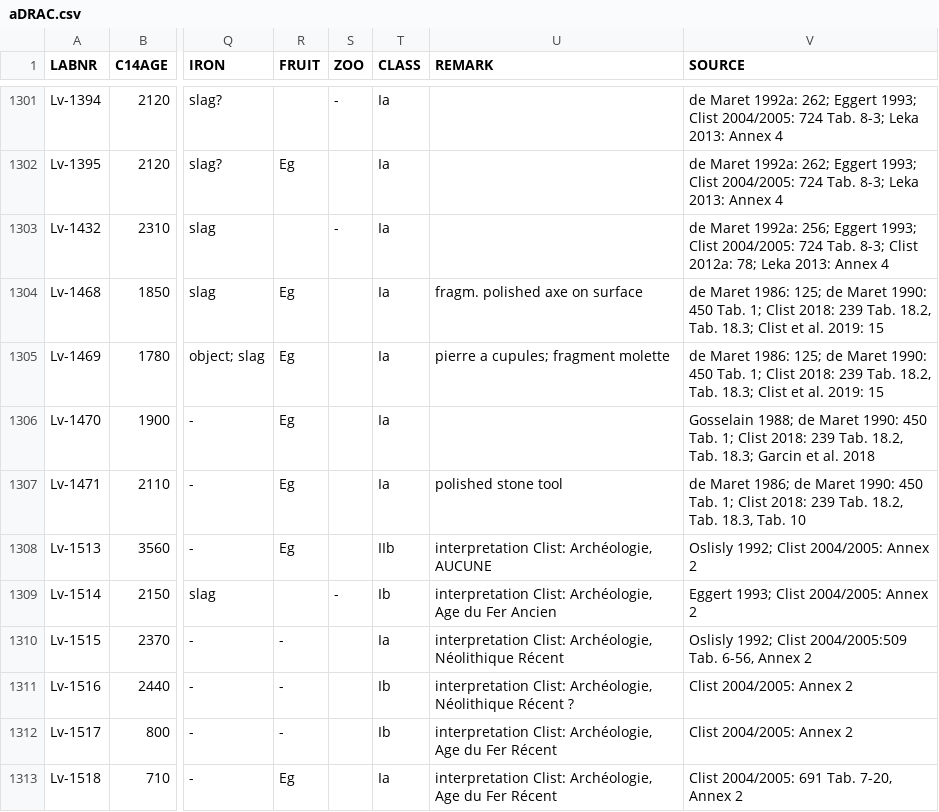
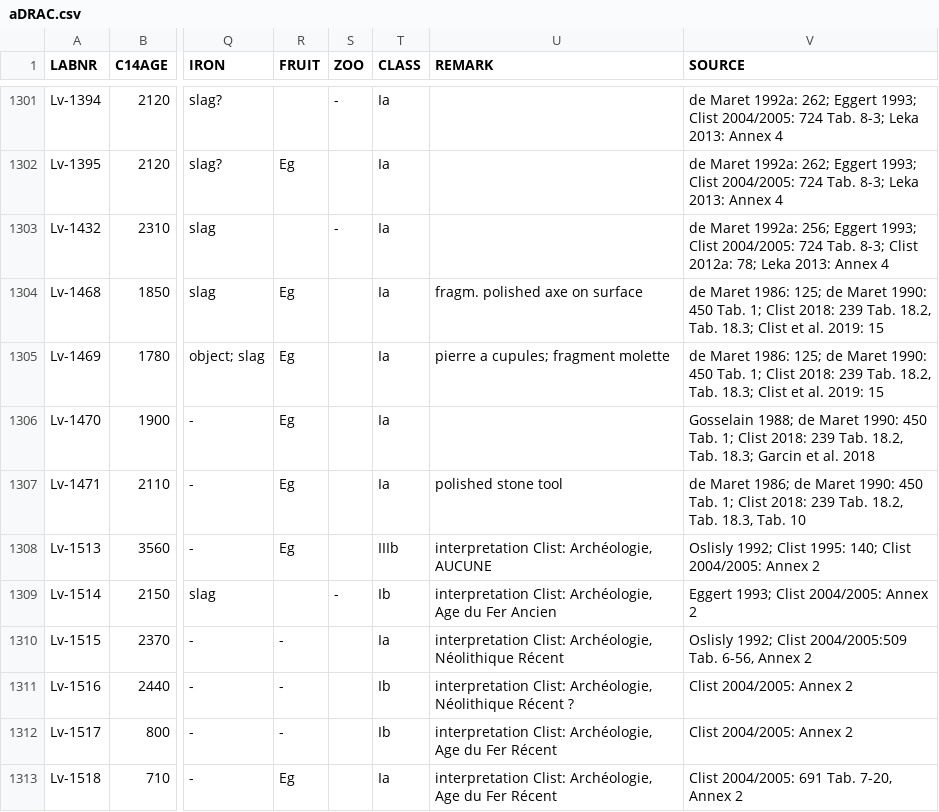
Before and after one commit to dirkseidensticker/aDRAC, a CSV file: aDRAC.csv, drawn as a sheet; only a part is shown, gaps mark what is left out; the diff names each change by its address in the sheet, - before the commit and + after, or states it on an @@ line.

Commit message:
updated LV-1513 to class IIIb following Clist 1995 p.104

```diff
--- a/aDRAC.csv
+++ b/aDRAC.csv
-T1308 (CLASS): IIb
+T1308 (CLASS): IIIb
-V1308 (SOURCE): …1992; Clist 2004/2005: Annex…
+V1308 (SOURCE): …1992; Clist 1995: 140; Clist 2004/2005: Annex…
```
